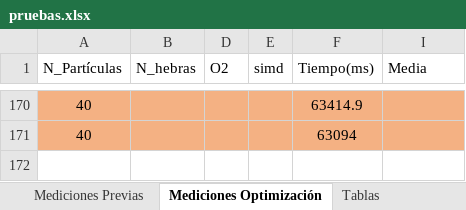
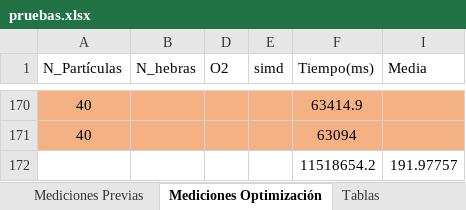
Before and after one commit to susolr/pso, an Excel workbook: data/pruebas.xlsx, sheet Mediciones Optimización, drawn as a sheet; only a part is shown, gaps mark what is left out; values as stored, in another font and other column widths than the file's, no borders; the diff names each change by its address in the sheet, - before the commit and + after, or states it on an @@ line.

```diff
--- a/data/pruebas.xlsx (sheet Mediciones Optimización)
+++ b/data/pruebas.xlsx (sheet Mediciones Optimización)
+row 172:  |  |  |  | 11518654.2 | 191.97757
```
Also changed, not shown: 1 other file.
